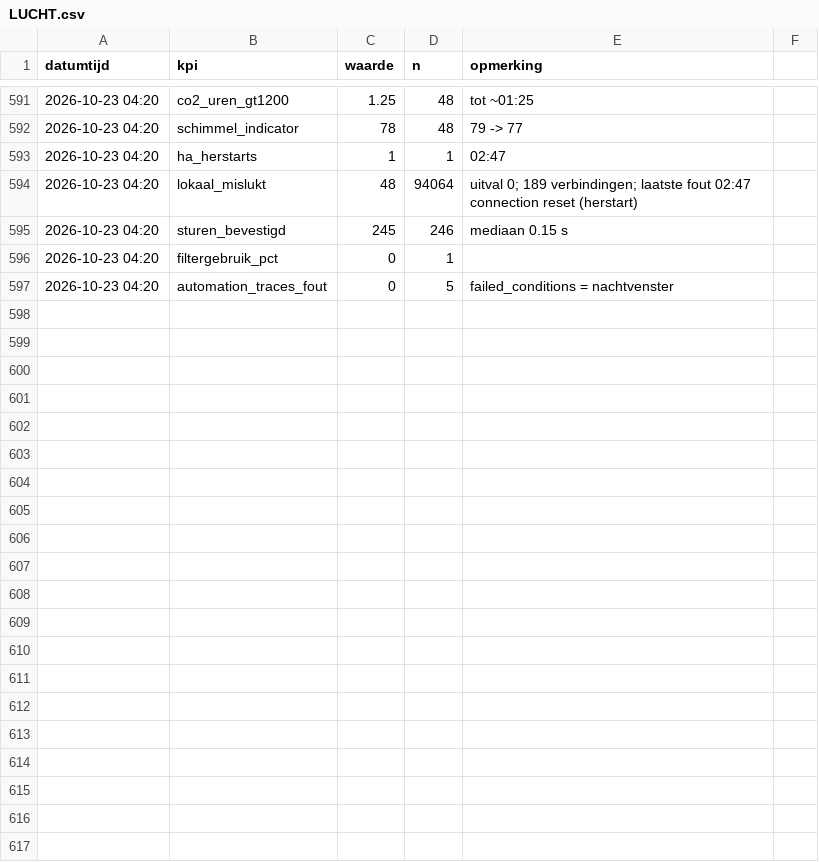
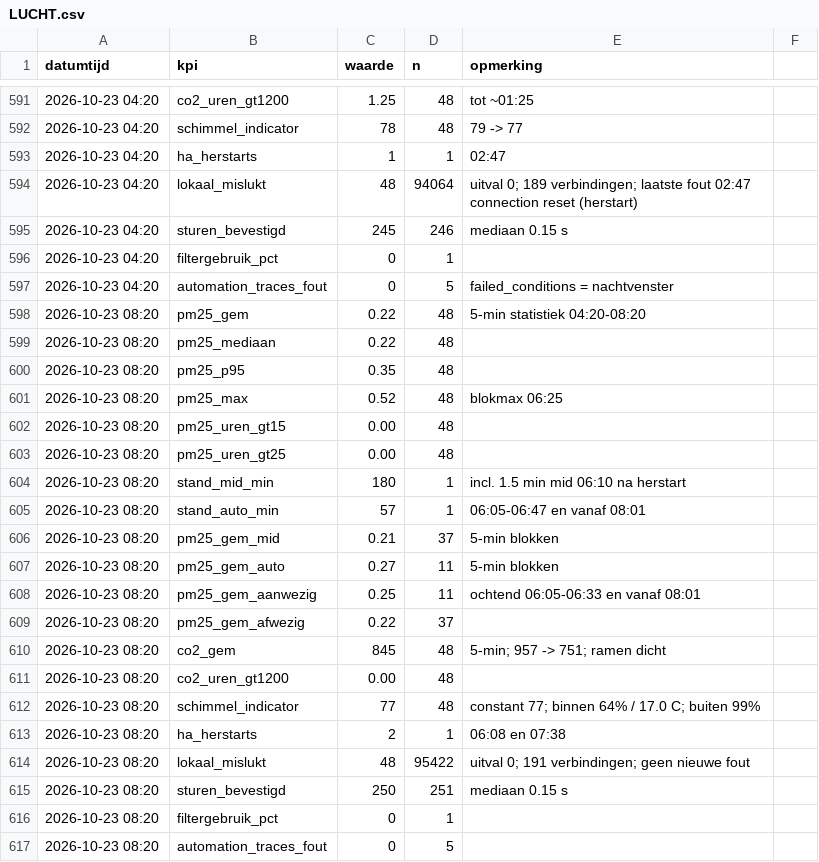
Before and after one commit to Roedie84/Energy-Management-System, a CSV file: LUCHT.csv, drawn as a sheet; only a part is shown, gaps mark what is left out; the diff names each change by its address in the sheet, - before the commit and + after, or states it on an @@ line.

```diff
--- a/LUCHT.csv
+++ b/LUCHT.csv
+row 598: 2026-10-23 08:20 | pm25_gem | 0.22 | 48 | 5-min statistiek 04:20-08:20
+row 599: 2026-10-23 08:20 | pm25_mediaan | 0.22 | 48
+row 600: 2026-10-23 08:20 | pm25_p95 | 0.35 | 48
+row 601: 2026-10-23 08:20 | pm25_max | 0.52 | 48 | blokmax 06:25
+row 602: 2026-10-23 08:20 | pm25_uren_gt15 | 0.00 | 48
+row 603: 2026-10-23 08:20 | pm25_uren_gt25 | 0.00 | 48
+row 604: 2026-10-23 08:20 | stand_mid_min | 180 | 1 | incl. 1.5 min mid 06:10 na herstart
+row 605: 2026-10-23 08:20 | stand_auto_min | 57 | 1 | 06:05-06:47 en vanaf 08:01
+row 606: 2026-10-23 08:20 | pm25_gem_mid | 0.21 | 37 | 5-min blokken
+row 607: 2026-10-23 08:20 | pm25_gem_auto | 0.27 | 11 | 5-min blokken
+row 608: 2026-10-23 08:20 | pm25_gem_aanwezig | 0.25 | 11 | ochtend 06:05-06:33 en vanaf 08:01
+row 609: 2026-10-23 08:20 | pm25_gem_afwezig | 0.22 | 37
+row 610: 2026-10-23 08:20 | co2_gem | 845 | 48 | 5-min; 957 -> 751; ramen dicht
+row 611: 2026-10-23 08:20 | co2_uren_gt1200 | 0.00 | 48
+row 612: 2026-10-23 08:20 | schimmel_indicator | 77 | 48 | constant 77; binnen 64% / 17.0 C; buiten 99%
+row 613: 2026-10-23 08:20 | ha_herstarts | 2 | 1 | 06:08 en 07:38
+row 614: 2026-10-23 08:20 | lokaal_mislukt | 48 | 95422 | uitval 0; 191 verbindingen; geen nieuwe fout
+row 615: 2026-10-23 08:20 | sturen_bevestigd | 250 | 251 | mediaan 0.15 s
+row 616: 2026-10-23 08:20 | filtergebruik_pct | 0 | 1
+row 617: 2026-10-23 08:20 | automation_traces_fout | 0 | 5
```
Also changed, not shown: 1 other file.
